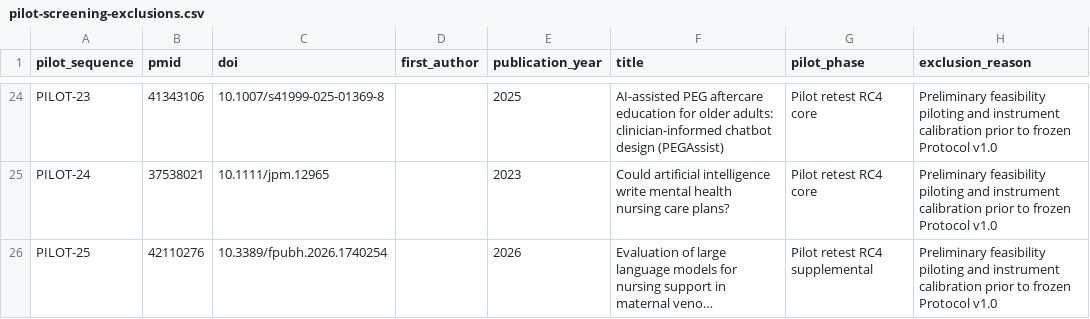
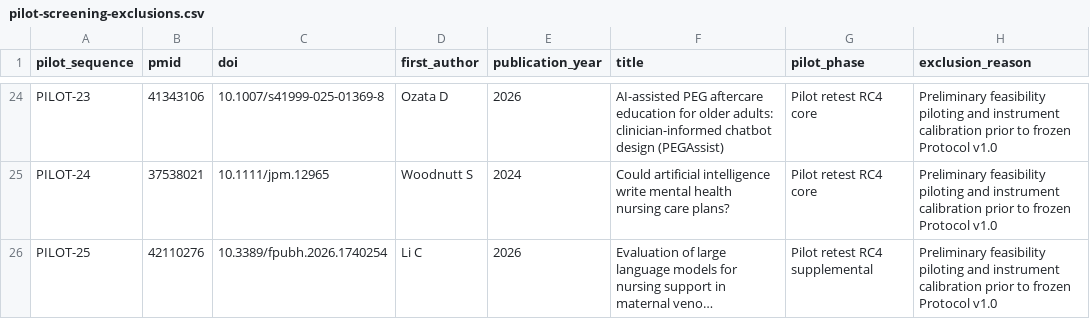
Before and after one commit to 871922384/nursing-genai-audit-calibration, a CSV file: data/pilot-screening-exclusions.csv, drawn as a sheet; only a part is shown, gaps mark what is left out; long unchanged cells end in …; the diff covers the shown part only; the diff names each change by its address in the sheet, - before the commit and + after, or states it on an @@ line.

```diff
--- a/data/pilot-screening-exclusions.csv
+++ b/data/pilot-screening-exclusions.csv
-D24 (first_author): (empty)
+D24 (first_author): Ozata D
-E24 (publication_year): 2025
+E24 (publication_year): 2026
-D25 (first_author): (empty)
+D25 (first_author): Woodnutt S
-E25 (publication_year): 2023
+E25 (publication_year): 2024
-D26 (first_author): (empty)
+D26 (first_author): Li C
```
Also changed, not shown: 35 edited cells elsewhere in this file, 2 other files.
